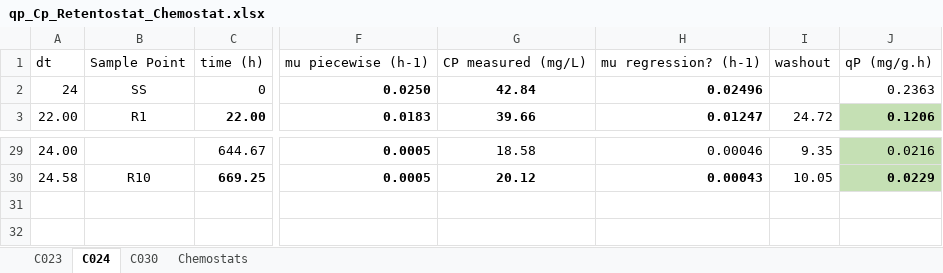
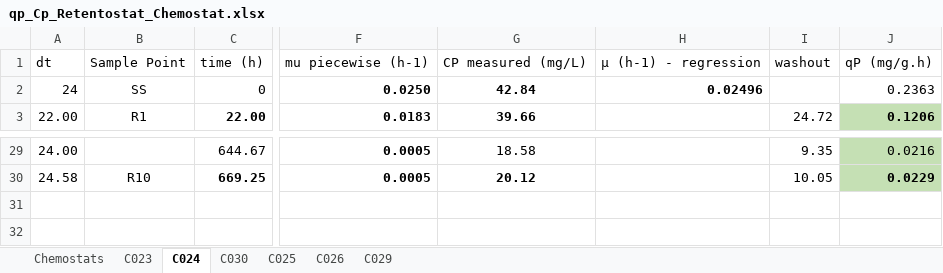
Before and after one commit to bcoltman/Kphaffii_NearZero, an Excel workbook: data/qp_Cp_Retentostat_Chemostat.xlsx, sheet C024, drawn as a sheet; only a part is shown, gaps mark what is left out; values as stored, in another font and other column widths than the file's, no borders; charts and pictures not drawn; the diff covers the shown part only; the diff names each change by its address in the sheet, - before the commit and + after, or states it on an @@ line.

```diff
--- a/data/qp_Cp_Retentostat_Chemostat.xlsx (sheet C024)
+++ b/data/qp_Cp_Retentostat_Chemostat.xlsx (sheet C024)
+sheet tab: C025
+sheet tab: C026
+sheet tab: C029
@@ sheet tab order changed: Chemostats | C023 | C024 | C030 | C025 | C026 | C029 @@
-H1: mu regression? (h-1)
+H1: µ (h-1) - regression
-H3: 0.01247
+H3: (empty)
-H29: 0.00046
+H29: (empty)
-H30: 0.00043
+H30: (empty)
```
Also changed, not shown: 25 edited cells elsewhere in this sheet, sheet C030, sheet C023, charts or pictures, 11 other files.
